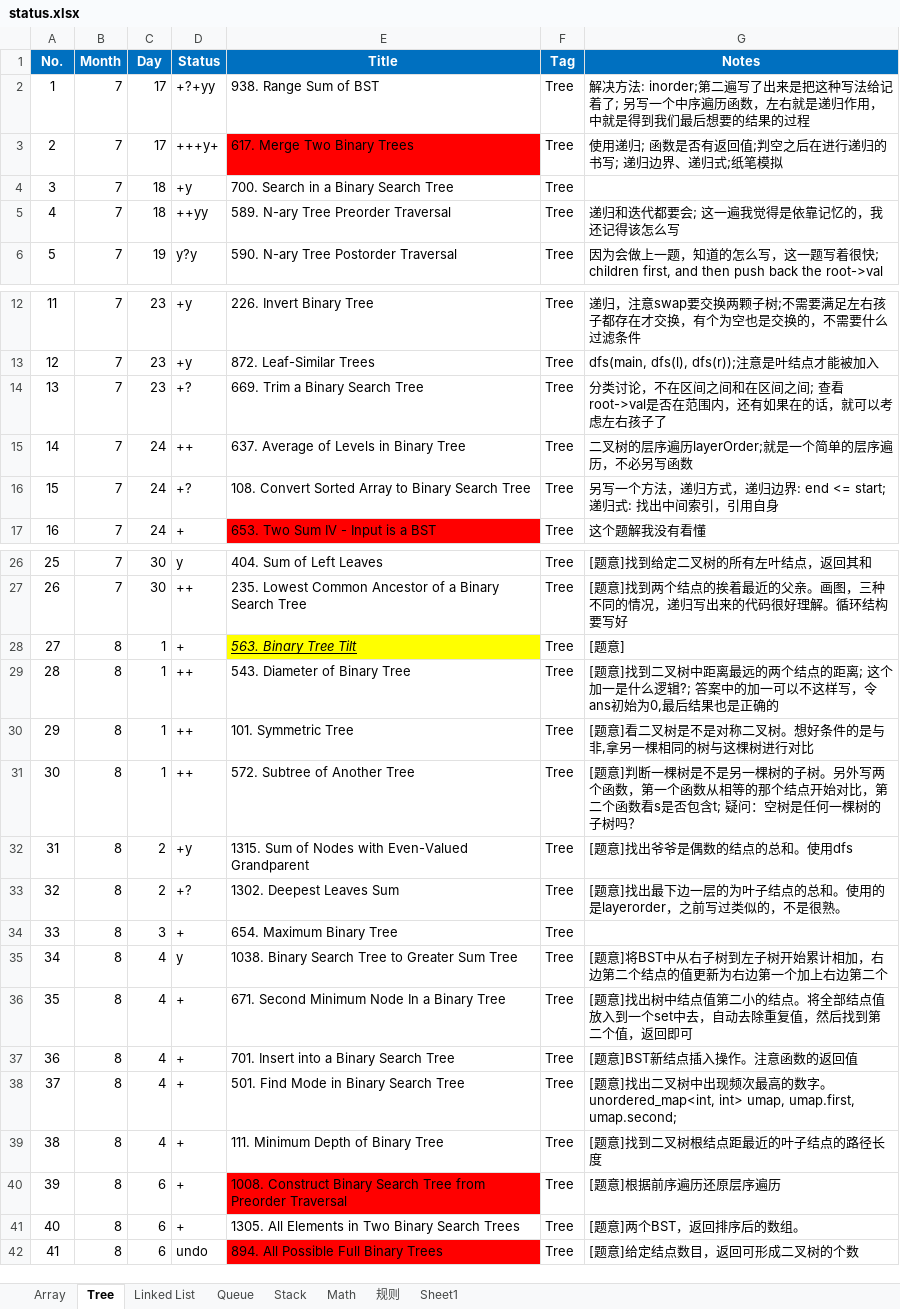
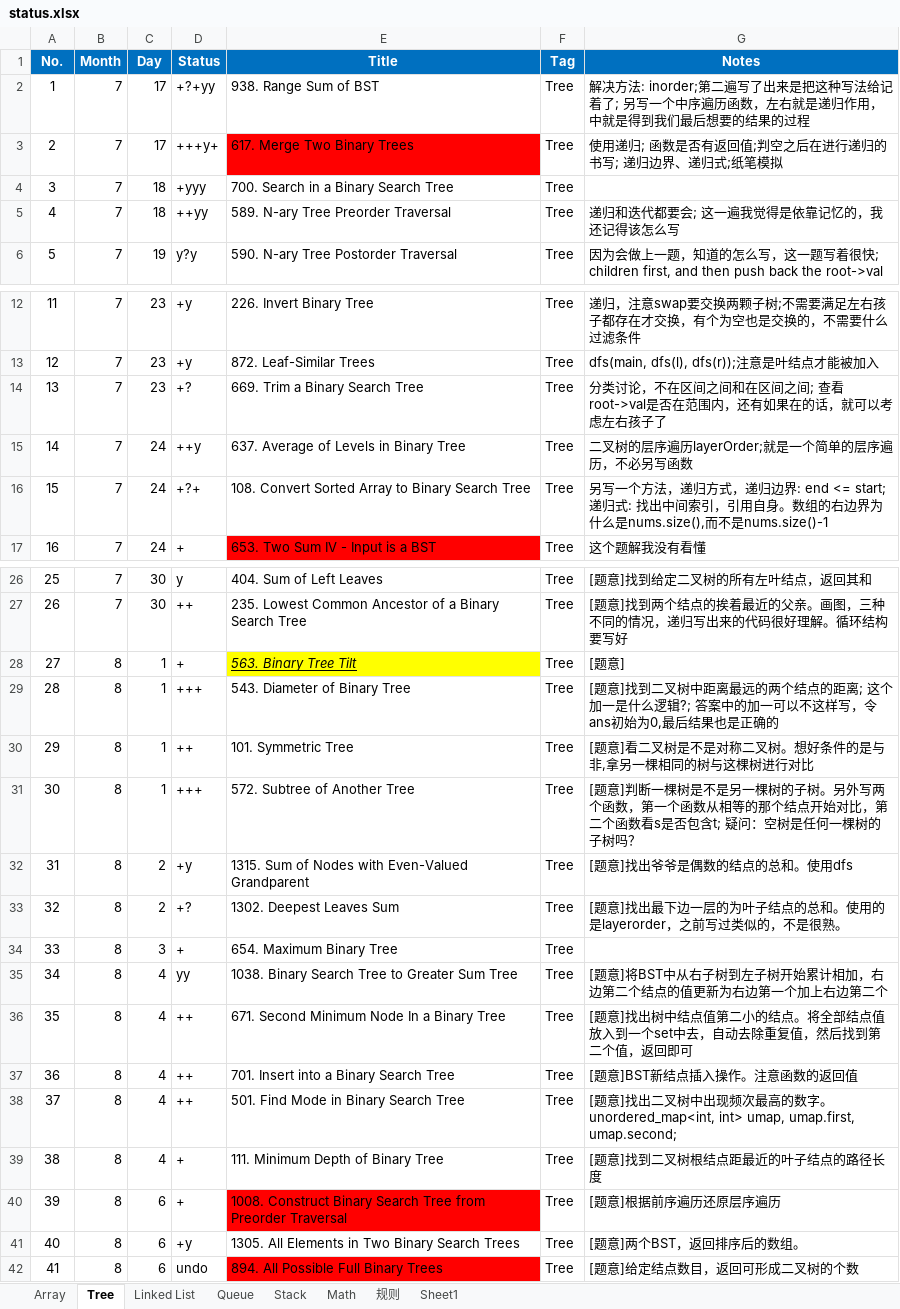
Before and after one commit to ZTidus/DataStructure, an Excel workbook: OJ/LeetCode/status.xlsx, sheet Tree, drawn as a sheet; only a part is shown, gaps mark what is left out; values as stored, in another font and other column widths than the file's, no borders; the diff names each change by its address in the sheet, - before the commit and + after, or states it on an @@ line.

Commit message:
update leetcode status

```diff
--- a/OJ/LeetCode/status.xlsx (sheet Tree)
+++ b/OJ/LeetCode/status.xlsx (sheet Tree)
-D4 (Status): +y
+D4 (Status): +yyy
-D15 (Status): ++
+D15 (Status): ++y
-D16 (Status): +?
+D16 (Status): +?+
-G16 (Notes): …引用自身
+G16 (Notes): …引用自身。数组的右边界为什么是nums.size(),而不是nums.size()-1
-D29 (Status): ++
+D29 (Status): +++
-D31 (Status): ++
+D31 (Status): +++
-D35 (Status): y
+D35 (Status): yy
-D36:D38 (Status): +
+D36:D38 (Status): ++
-D41 (Status): +
+D41 (Status): +y
```
